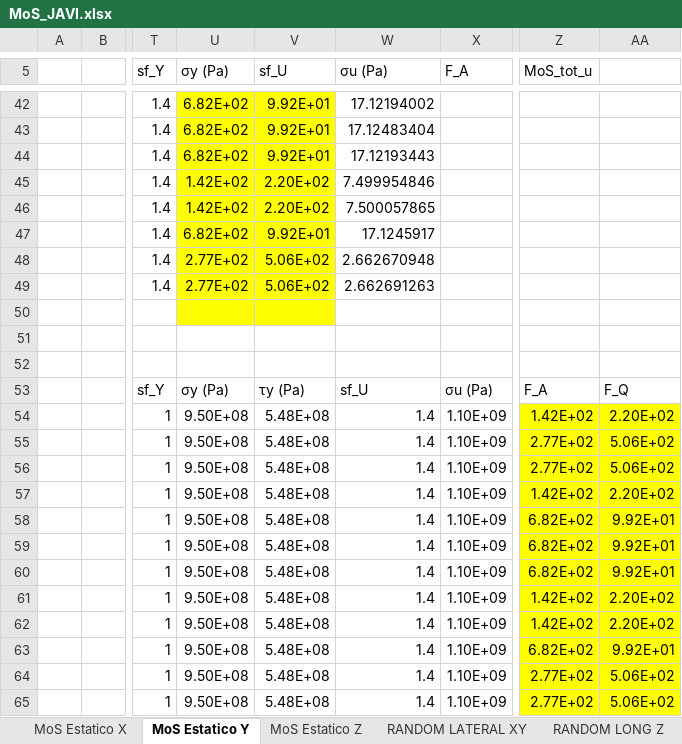
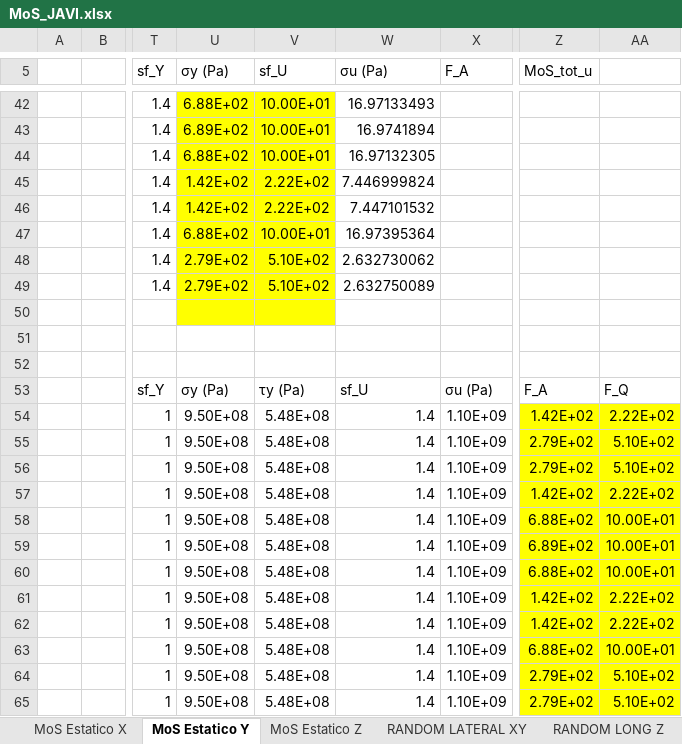
Before and after one commit to JavierVegam/Minisat_est_Analisis_RJ, an Excel workbook: Calculos/MoS_JAVI.xlsx, sheet MoS Estatico Y, drawn as a sheet; only a part is shown, gaps mark what is left out; values as stored, in another font and other column widths than the file's, no borders; conditional formats not drawn; the diff covers the shown part only; the diff names each change by its address in the sheet, - before the commit and + after, or states it on an @@ line.

```diff
--- a/Calculos/MoS_JAVI.xlsx (sheet MoS Estatico Y)
+++ b/Calculos/MoS_JAVI.xlsx (sheet MoS Estatico Y)
-U42 (σy (Pa)): 6.82E+02
+U42 (σy (Pa)): 6.88E+02
-V42:V44 (sf_U): 9.92E+01
+V42:V44 (sf_U): 10.00E+01
-W42 (σu (Pa)): 17.12194002
+W42 (σu (Pa)): 16.97133493
-U43 (σy (Pa)): 6.82E+02
+U43 (σy (Pa)): 6.89E+02
-W43 (σu (Pa)): 17.12483404
+W43 (σu (Pa)): 16.9741894
-U44 (σy (Pa)): 6.82E+02
+U44 (σy (Pa)): 6.88E+02
-W44 (σu (Pa)): 17.12193443
+W44 (σu (Pa)): 16.97132305
-V45:V46 (sf_U): 2.20E+02
+V45:V46 (sf_U): 2.22E+02
-W45 (σu (Pa)): 7.499954846
+W45 (σu (Pa)): 7.446999824
-W46 (σu (Pa)): 7.500057865
+W46 (σu (Pa)): 7.447101532
-U47 (σy (Pa)): 6.82E+02
+U47 (σy (Pa)): 6.88E+02
-V47 (sf_U): 9.92E+01
+V47 (sf_U): 10.00E+01
-W47 (σu (Pa)): 17.1245917
+W47 (σu (Pa)): 16.97395364
-U48:U49 (σy (Pa)): 2.77E+02
+U48:U49 (σy (Pa)): 2.79E+02
-V48:V49 (sf_U): 5.06E+02
+V48:V49 (sf_U): 5.10E+02
-W48 (σu (Pa)): 2.662670948
+W48 (σu (Pa)): 2.632730062
-W49 (σu (Pa)): 2.662691263
+W49 (σu (Pa)): 2.632750089
-AA54: 2.20E+02
+AA54: 2.22E+02
-Z55:Z56 (MoS_tot_u): 2.77E+02
+Z55:Z56 (MoS_tot_u): 2.79E+02
-AA55:AA56: 5.06E+02
+AA55:AA56: 5.10E+02
-AA57: 2.20E+02
+AA57: 2.22E+02
-Z58 (MoS_tot_u): 6.82E+02
+Z58 (MoS_tot_u): 6.88E+02
-AA58:AA60: 9.92E+01
+AA58:AA60: 10.00E+01
-Z59 (MoS_tot_u): 6.82E+02
+Z59 (MoS_tot_u): 6.89E+02
-Z60 (MoS_tot_u): 6.82E+02
+Z60 (MoS_tot_u): 6.88E+02
-AA61:AA62: 2.20E+02
+AA61:AA62: 2.22E+02
-Z63 (MoS_tot_u): 6.82E+02
+Z63 (MoS_tot_u): 6.88E+02
-AA63: 9.92E+01
+AA63: 10.00E+01
-Z64:Z65 (MoS_tot_u): 2.77E+02
+Z64:Z65 (MoS_tot_u): 2.79E+02
-AA64:AA65: 5.06E+02
+AA64:AA65: 5.10E+02
```
Also changed, not shown: 109 edited cells elsewhere in this sheet, sheet RANDOM LONG Z, sheet RANDOM LATERAL XY, sheet MoS Estatico X, sheet MoS Estatico Z, 23 other files.
